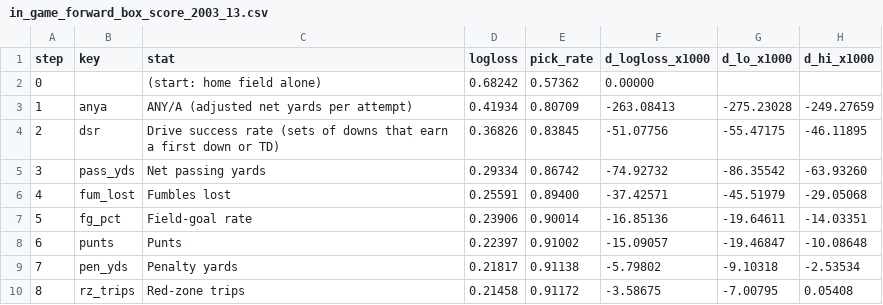
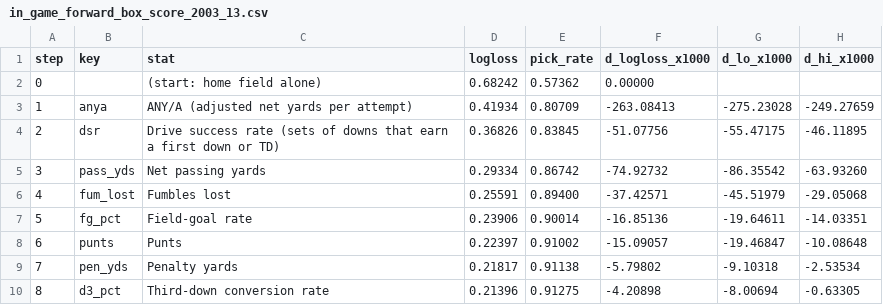
Before and after one commit to DEMON-X13/nfl-hub, a CSV file: research/win_indicators/results/in_game_forward_box_score_2003_13.csv, drawn as a sheet.

```diff
--- a/research/win_indicators/results/in_game_forward_box_score_2003_13.csv
+++ b/research/win_indicators/results/in_game_forward_box_score_2003_13.csv
@@ -9,2 +9,2 @@ step,key,stat,logloss,pick_rate,d_logloss_x1000,d_lo_x1000,d_hi_x1000
 7,pen_yds,Penalty yards,0.21817,0.91138,-5.79802,-9.10318,-2.53534
-8,rz_trips,Red-zone trips,0.21458,0.91172,-3.58675,-7.00795,0.05408
+8,d3_pct,Third-down conversion rate,0.21396,0.91275,-4.20898,-8.00694,-0.63305
```
Also changed, not shown: research/win_indicators/results/in_game.csv, research/win_indicators/results/in_game_forward_box_score_2014_25.csv, 18 other files.
